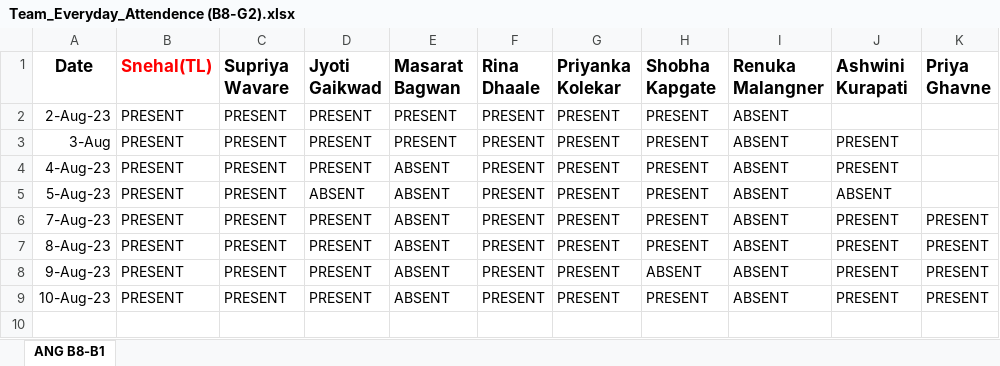
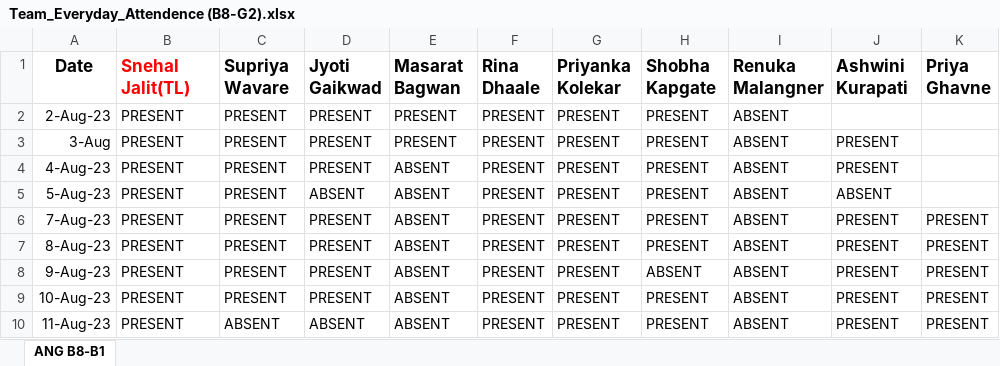
Before and after one commit to SnehalJalit/Js-learning, an Excel workbook: Team_Everyday_Attendence (B8-G2).xlsx, sheet ANG B8-B1, drawn as a sheet; values as stored, in another font and other column widths than the file's, no borders; the diff names each change by its address in the sheet, - before the commit and + after, or states it on an @@ line.

Commit message:
11-Aug Attendance
11-Aug Attendance

```diff
--- a/Team_Everyday_Attendence (B8-G2).xlsx (sheet ANG B8-B1)
+++ b/Team_Everyday_Attendence (B8-G2).xlsx (sheet ANG B8-B1)
-B1: Snehal(TL)
+B1: Snehal Jalit(TL)
+row 10: 11-Aug-23 | PRESENT | ABSENT | ABSENT | ABSENT | PRESENT | PRESENT | PRESENT | ABSENT | PRESENT | PRESENT
```
